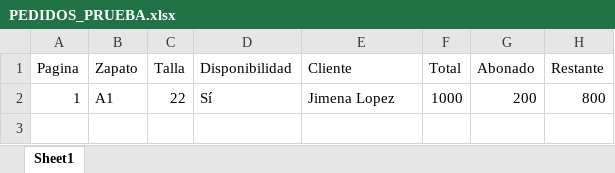
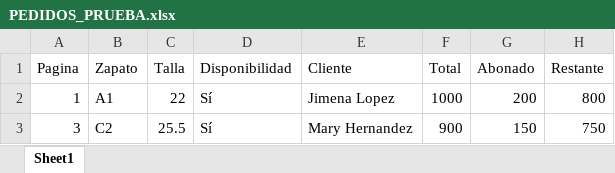
Before and after one commit to JeremyMtz02/pedidos_zapatos, an Excel workbook: PEDIDOS_PRUEBA.xlsx, sheet Sheet1, drawn as a sheet; values as stored, in another font and other column widths than the file's, no borders; the diff names each change by its address in the sheet, - before the commit and + after, or states it on an @@ line.

Commit message:
Nuevo pedido guardado: Mary Hernandez

```diff
--- a/PEDIDOS_PRUEBA.xlsx (sheet Sheet1)
+++ b/PEDIDOS_PRUEBA.xlsx (sheet Sheet1)
+row 3: 3 | C2 | 25.5 | Sí | Mary Hernandez | 900 | 150 | 750
```
